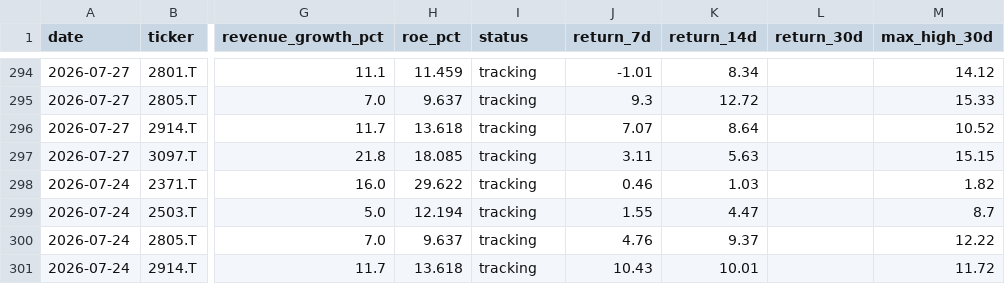
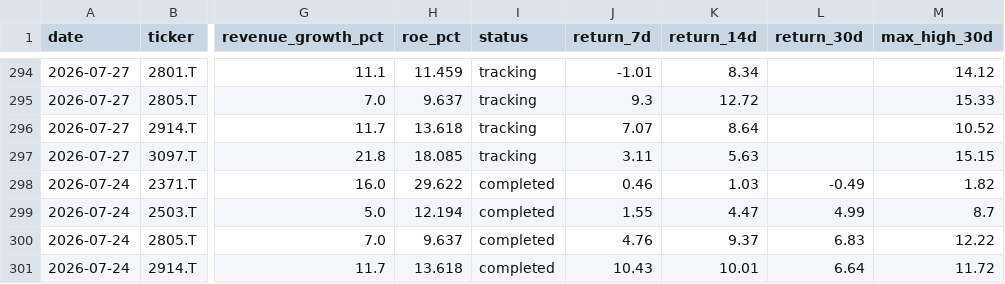
Before and after one commit to naoyann3/long-term-screener, a CSV file: results/candidate_history.csv, drawn as a sheet; only a part is shown, gaps mark what is left out; the diff covers the shown part only; the diff names each change by its address in the sheet, - before the commit and + after, or states it on an @@ line.

```diff
--- a/results/candidate_history.csv
+++ b/results/candidate_history.csv
-I298:I301 (status): tracking
+I298:I301 (status): completed
-L298 (return_30d): (empty)
+L298 (return_30d): -0.49
-L299 (return_30d): (empty)
+L299 (return_30d): 4.99
-L300 (return_30d): (empty)
+L300 (return_30d): 6.83
-L301 (return_30d): (empty)
+L301 (return_30d): 6.64
```
Also changed, not shown: 14 edited cells elsewhere in this file, tickers.csv, 1 other file.
